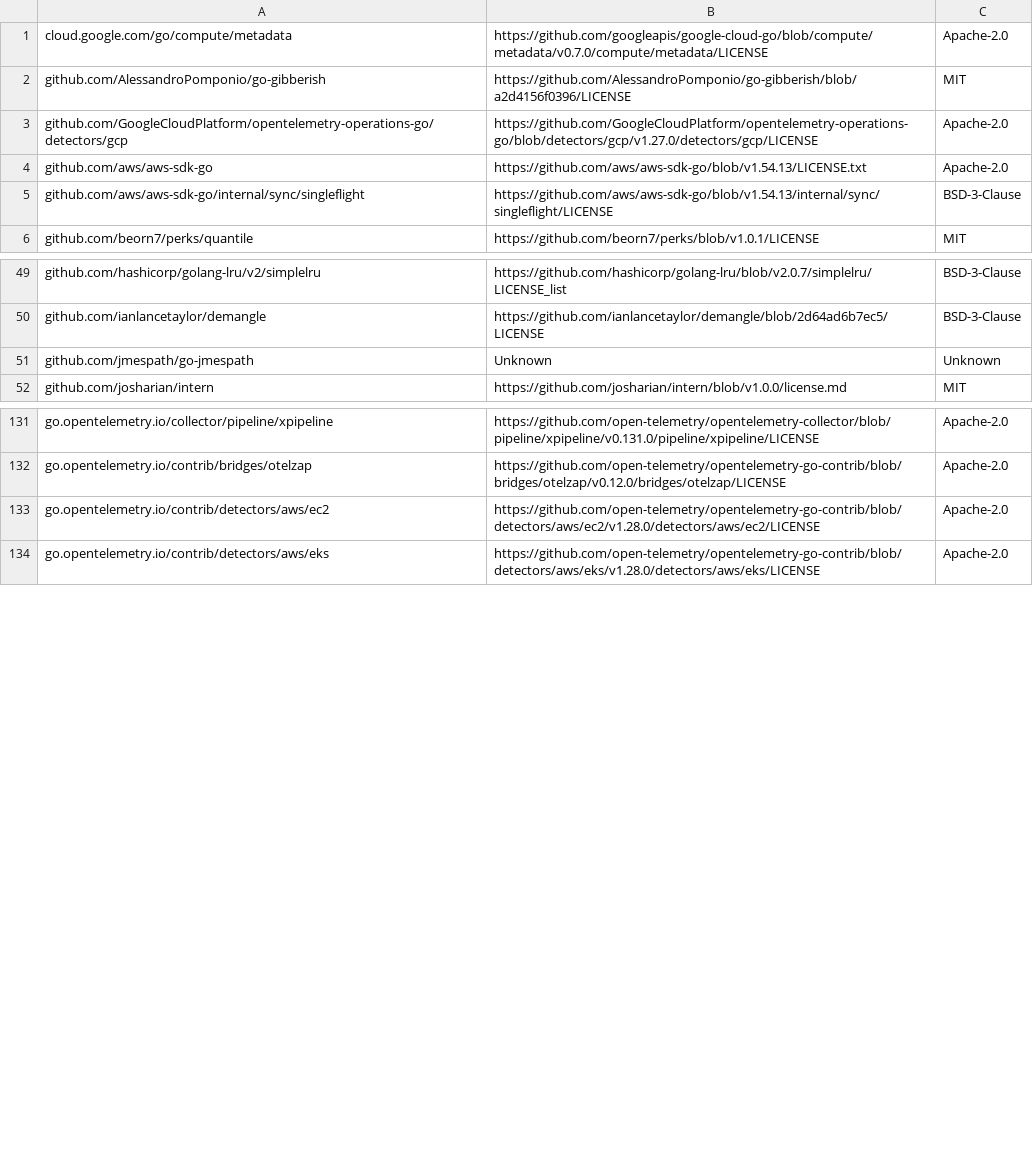
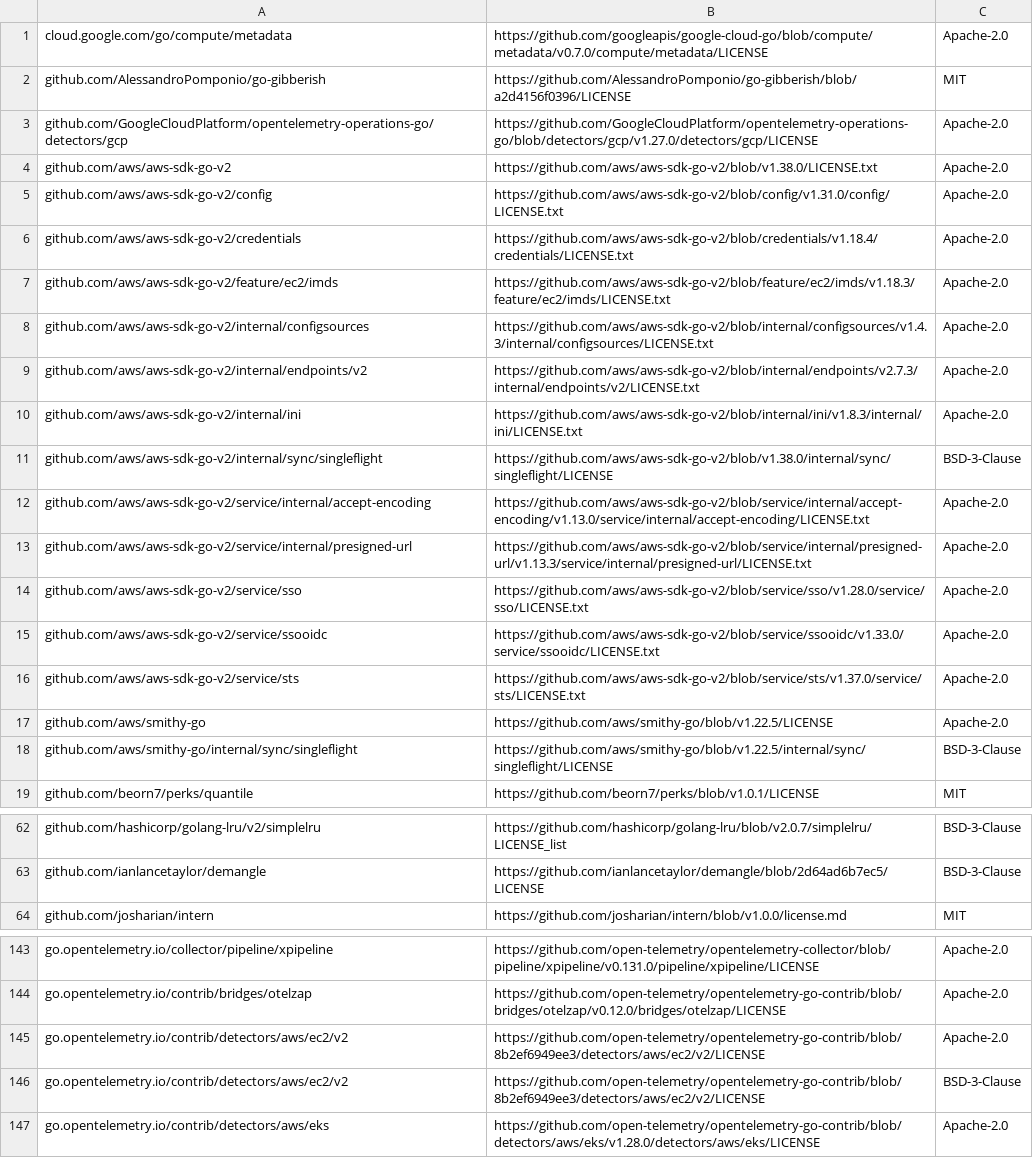
Before and after one commit to ptodev/opentelemetry-ebpf-instrumentation, a CSV file: third_party_licenses.csv, drawn as a sheet; only a part is shown, gaps mark what is left out.

Commit message:
Upgrade the ec2 detector to v2 (#450)
* Upgrade the ec2 detector to v2

* Update licenses

```diff
--- a/third_party_licenses.csv
+++ b/third_party_licenses.csv
@@ -3,4 +3,17 @@ github.com/AlessandroPomponio/go-gibberish,https://github.com/AlessandroPomponio
 github.com/GoogleCloudPlatform/opentelemetry-operations-go/detectors/gcp,https://github.com/GoogleCloudPlatform/opentelemetry-operations-go/blob/detectors/gcp/v1.27.0/detectors/gcp/LICENSE,Apache-2.0
-github.com/aws/aws-sdk-go,https://github.com/aws/aws-sdk-go/blob/v1.54.13/LICENSE.txt,Apache-2.0
-github.com/aws/aws-sdk-go/internal/sync/singleflight,https://github.com/aws/aws-sdk-go/blob/v1.54.13/internal/sync/singleflight/LICENSE,BSD-3-Clause
+github.com/aws/aws-sdk-go-v2,https://github.com/aws/aws-sdk-go-v2/blob/v1.38.0/LICENSE.txt,Apache-2.0
+github.com/aws/aws-sdk-go-v2/config,https://github.com/aws/aws-sdk-go-v2/blob/config/v1.31.0/config/LICENSE.txt,Apache-2.0
+github.com/aws/aws-sdk-go-v2/credentials,https://github.com/aws/aws-sdk-go-v2/blob/credentials/v1.18.4/credentials/LICENSE.txt,Apache-2.0
+github.com/aws/aws-sdk-go-v2/feature/ec2/imds,https://github.com/aws/aws-sdk-go-v2/blob/feature/ec2/imds/v1.18.3/feature/ec2/imds/LICENSE.txt,Apache-2.0
+github.com/aws/aws-sdk-go-v2/internal/configsources,https://github.com/aws/aws-sdk-go-v2/blob/internal/configsources/v1.4.3/internal/configsources/LICENSE.txt,Apache-2.0
+github.com/aws/aws-sdk-go-v2/internal/endpoints/v2,https://github.com/aws/aws-sdk-go-v2/blob/internal/endpoints/v2.7.3/internal/endpoints/v2/LICENSE.txt,Apache-2.0
+github.com/aws/aws-sdk-go-v2/internal/ini,https://github.com/aws/aws-sdk-go-v2/blob/internal/ini/v1.8.3/internal/ini/LICENSE.txt,Apache-2.0
+github.com/aws/aws-sdk-go-v2/internal/sync/singleflight,https://github.com/aws/aws-sdk-go-v2/blob/v1.38.0/internal/sync/singleflight/LICENSE,BSD-3-Clause
+github.com/aws/aws-sdk-go-v2/service/internal/accept-encoding,https://github.com/aws/aws-sdk-go-v2/blob/service/internal/accept-encoding/v1.13.0/service/internal/accept-encoding/LICENSE.txt,Apache-2.0
+github.com/aws/aws-sdk-go-v2/service/internal/presigned-url,https://github.com/aws/aws-sdk-go-v2/blob/service/internal/presigned-url/v1.13.3/service/internal/presigned-url/LICENSE.txt,Apache-2.0
+github.com/aws/aws-sdk-go-v2/service/sso,https://github.com/aws/aws-sdk-go-v2/blob/service/sso/v1.28.0/service/sso/LICENSE.txt,Apache-2.0
+github.com/aws/aws-sdk-go-v2/service/ssooidc,https://github.com/aws/aws-sdk-go-v2/blob/service/ssooidc/v1.33.0/service/ssooidc/LICENSE.txt,Apache-2.0
+github.com/aws/aws-sdk-go-v2/service/sts,https://github.com/aws/aws-sdk-go-v2/blob/service/sts/v1.37.0/service/sts/LICENSE.txt,Apache-2.0
+github.com/aws/smithy-go,https://github.com/aws/smithy-go/blob/v1.22.5/LICENSE,Apache-2.0
+github.com/aws/smithy-go/internal/sync/singleflight,https://github.com/aws/smithy-go/blob/v1.22.5/internal/sync/singleflight/LICENSE,BSD-3-Clause
 github.com/beorn7/perks/quantile,https://github.com/beorn7/perks/blob/v1.0.1/LICENSE,MIT
@@ -50,3 +63,2 @@ github.com/hashicorp/golang-lru/v2/simplelru,https://github.com/hashicorp/golang
 github.com/ianlancetaylor/demangle,https://github.com/ianlancetaylor/demangle/blob/2d64ad6b7ec5/LICENSE,BSD-3-Clause
-github.com/jmespath/go-jmespath,Unknown,Unknown
 github.com/josharian/intern,https://github.com/josharian/intern/blob/v1.0.0/license.md,MIT
@@ -132,3 +144,4 @@ go.opentelemetry.io/collector/pipeline/xpipeline,https://github.com/open-telemet
 go.opentelemetry.io/contrib/bridges/otelzap,https://github.com/open-telemetry/opentelemetry-go-contrib/blob/bridges/otelzap/v0.12.0/bridges/otelzap/LICENSE,Apache-2.0
-go.opentelemetry.io/contrib/detectors/aws/ec2,https://github.com/open-telemetry/opentelemetry-go-contrib/blob/detectors/aws/ec2/v1.28.0/detectors/aws/ec2/LICENSE,Apache-2.0
+go.opentelemetry.io/contrib/detectors/aws/ec2/v2,https://github.com/open-telemetry/opentelemetry-go-contrib/blob/8b2ef6949ee3/detectors/aws/ec2/v2/LICENSE,Apache-2.0
+go.opentelemetry.io/contrib/detectors/aws/ec2/v2,https://github.com/open-telemetry/opentelemetry-go-contrib/blob/8b2ef6949ee3/detectors/aws/ec2/v2/LICENSE,BSD-3-Clause
 go.opentelemetry.io/contrib/detectors/aws/eks,https://github.com/open-telemetry/opentelemetry-go-contrib/blob/detectors/aws/eks/v1.28.0/detectors/aws/eks/LICENSE,Apache-2.0
```
Also changed, not shown: 3 other files.
